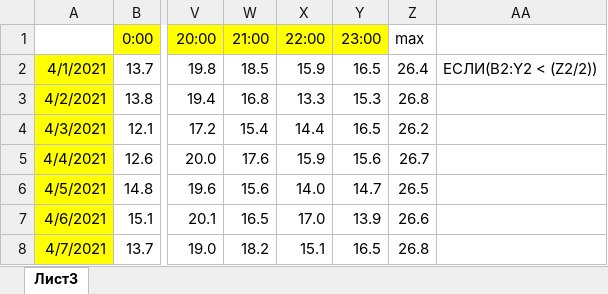
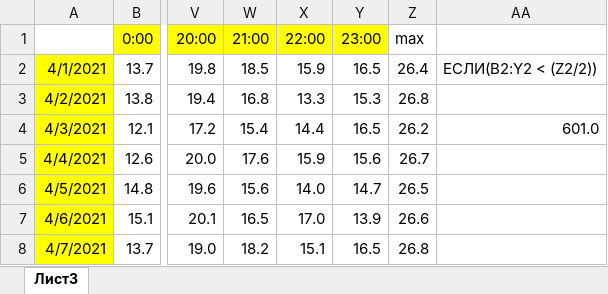
Before and after one commit to htmlprogrammist/kege-2021, an Excel workbook: EGE/reshege-7907903/9_27522.xlsx, sheet Лист3, drawn as a sheet; only a part is shown, gaps mark what is left out; values as stored, in another font and other column widths than the file's, no borders; the diff names each change by its address in the sheet, - before the commit and + after, or states it on an @@ line.

Commit message:
feat: OV add solution to 9.1, Excel

```diff
--- a/EGE/reshege-7907903/9_27522.xlsx (sheet Лист3)
+++ b/EGE/reshege-7907903/9_27522.xlsx (sheet Лист3)
-AA4: (empty)
+AA4: 601.0
```
